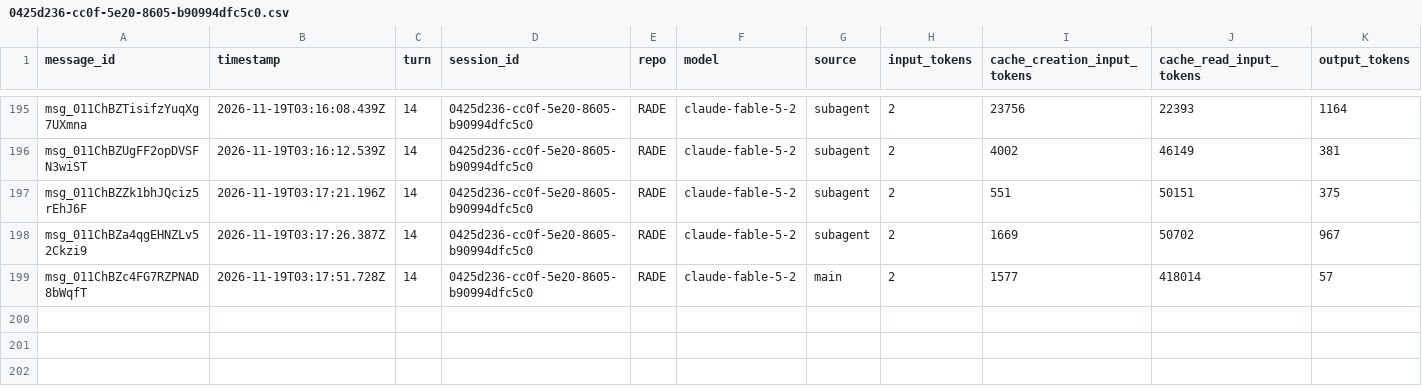
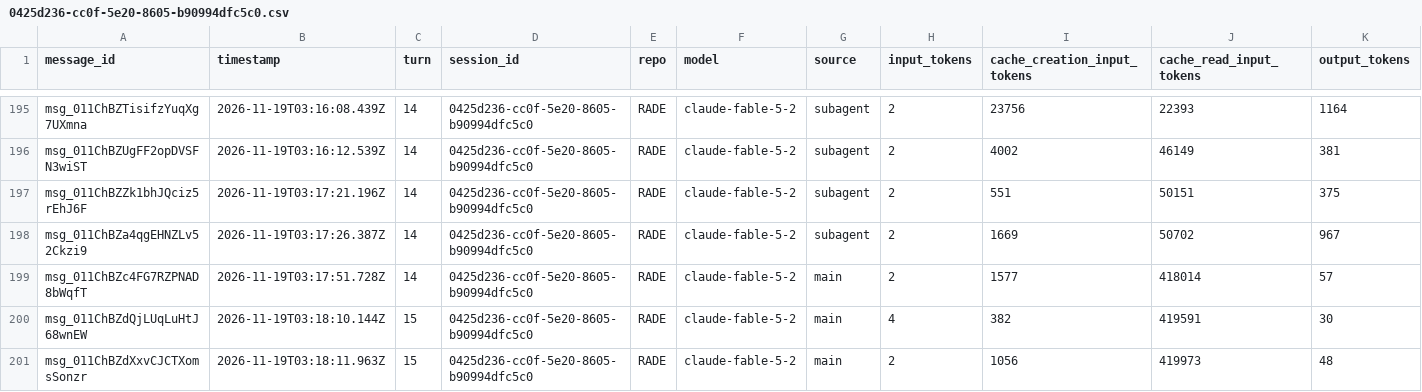
Before and after one commit to rhope-ops/RADE, a CSV file: sessions/0425d236-cc0f-5e20-8605-b90994dfc5c0.csv, drawn as a sheet; only a part is shown, gaps mark what is left out; the diff names each change by its address in the sheet, - before the commit and + after, or states it on an @@ line.

```diff
--- a/sessions/0425d236-cc0f-5e20-8605-b90994dfc5c0.csv
+++ b/sessions/0425d236-cc0f-5e20-8605-b90994dfc5c0.csv
+row 200: msg_011ChBZdQjLUqLuHtJ68wnEW | 2026-11-19T03:18:10.144Z | 15 | 0425d236-cc0f-5e20-8605-b90994dfc5c0 | RADE | claude-fable-5-2 | main | 4 | 382 | 419591 | 30
+row 201: msg_011ChBZdXxvCJCTXomsSonzr | 2026-11-19T03:18:11.963Z | 15 | 0425d236-cc0f-5e20-8605-b90994dfc5c0 | RADE | claude-fable-5-2 | main | 2 | 1056 | 419973 | 48
```
